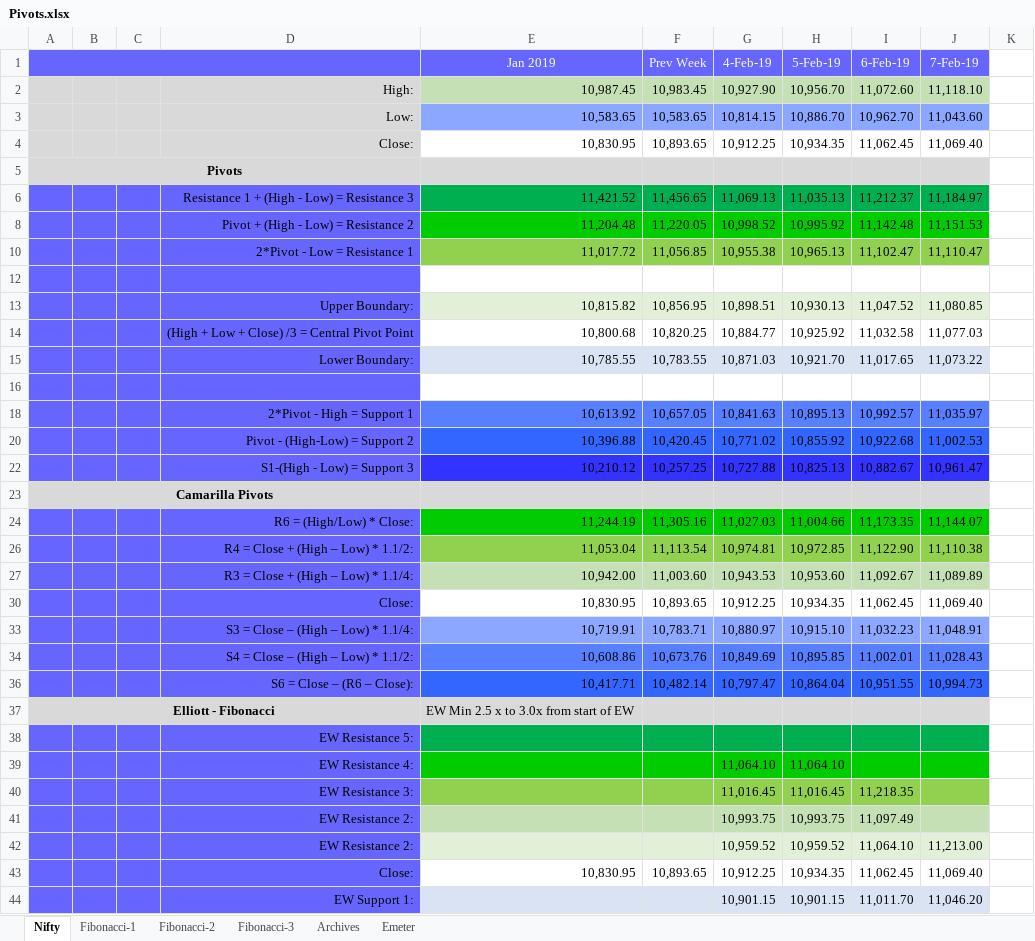
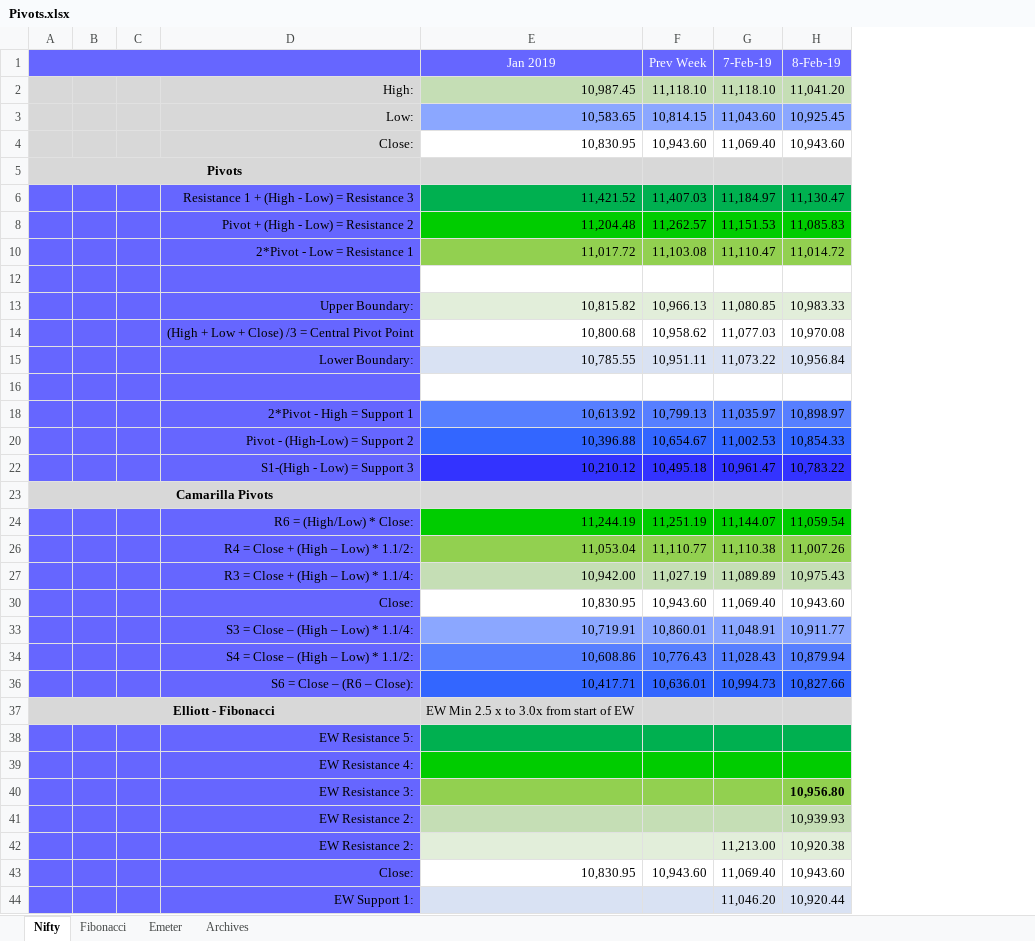
Before and after one commit to anbumaran/stocks, an Excel workbook: Pivots.xlsx, sheet Nifty, drawn as a sheet; only a part is shown; values as stored, in another font and other column widths than the file's, no borders; removed rows and columns are numbered as before the commit, all else as after; the diff covers the shown part only; the diff names each change by its address in the sheet, - before the commit and + after, or states it on an @@ line.

```diff
--- a/Pivots.xlsx (sheet Nifty)
+++ b/Pivots.xlsx (sheet Nifty)
-sheet tab: Fibonacci-1
-sheet tab: Fibonacci-2
-sheet tab: Fibonacci-3
+sheet tab: Fibonacci
@@ sheet tab order changed: Nifty | Fibonacci | Emeter | Archives @@
-column G (4-Feb-19), rows 2-44: 10,927.90 | 10,814.15 | 10,912.25 |  | 11,069.13 | 10,998.52 | 10,955.38 |  | 10,898.51 | 10,884.77 | 10,871.03 |  | 10,841.63 | 10,771.02 | 10,727.88 |  | 11,027.03 | 10,974.81 | 10,943.53 | 10,912.25 | 10,880.97 | 10,849.69 | 10,797.47 |  |  | 11,064.10 | 11,016.45 | 10,993.75 | 10,959.52 | 10,912.25 | 10,901.15
-column H (5-Feb-19), rows 2-44: 10,956.70 | 10,886.70 | 10,934.35 |  | 11,035.13 | 10,995.92 | 10,965.13 |  | 10,930.13 | 10,925.92 | 10,921.70 |  | 10,895.13 | 10,855.92 | 10,825.13 |  | 11,004.66 | 10,972.85 | 10,953.60 | 10,934.35 | 10,915.10 | 10,895.85 | 10,864.04 |  |  | 11,064.10 | 11,016.45 | 10,993.75 | 10,959.52 | 10,934.35 | 10,901.15
-column I (6-Feb-19), rows 2-44: 11,072.60 | 10,962.70 | 11,062.45 |  | 11,212.37 | 11,142.48 | 11,102.47 |  | 11,047.52 | 11,032.58 | 11,017.65 |  | 10,992.57 | 10,922.68 | 10,882.67 |  | 11,173.35 | 11,122.90 | 11,092.67 | 11,062.45 | 11,032.23 | 11,002.01 | 10,951.55 |  |  |  | 11,218.35 | 11,097.49 | 11,064.10 | 11,062.45 | 11,011.70
-column K, empty
+column H (8-Feb-19), rows 2-44: 11,041.20 | 10,925.45 | 10,943.60 |  | 11,130.47 | 11,085.83 | 11,014.72 |  | 10,983.33 | 10,970.08 | 10,956.84 |  | 10,898.97 | 10,854.33 | 10,783.22 |  | 11,059.54 | 11,007.26 | 10,975.43 | 10,943.60 | 10,911.77 | 10,879.94 | 10,827.66 |  |  |  | 10,956.80 | 10,939.93 | 10,920.38 | 10,943.60 | 10,920.44
-F2 (Prev Week): 10,983.45
+F2 (Prev Week): 11,118.10
-F3 (Prev Week): 10,583.65
+F3 (Prev Week): 10,814.15
-F4 (Prev Week): 10,893.65
+F4 (Prev Week): 10,943.60
-F6 (Prev Week): 11,456.65
+F6 (Prev Week): 11,407.03
-F8 (Prev Week): 11,220.05
+F8 (Prev Week): 11,262.57
-F10 (Prev Week): 11,056.85
+F10 (Prev Week): 11,103.08
-F13 (Prev Week): 10,856.95
+F13 (Prev Week): 10,966.13
-F14 (Prev Week): 10,820.25
+F14 (Prev Week): 10,958.62
-F15 (Prev Week): 10,783.55
+F15 (Prev Week): 10,951.11
-F18 (Prev Week): 10,657.05
+F18 (Prev Week): 10,799.13
-F20 (Prev Week): 10,420.45
+F20 (Prev Week): 10,654.67
-F22 (Prev Week): 10,257.25
+F22 (Prev Week): 10,495.18
-F24 (Prev Week): 11,305.16
+F24 (Prev Week): 11,251.19
-F26 (Prev Week): 11,113.54
+F26 (Prev Week): 11,110.77
-F27 (Prev Week): 11,003.60
+F27 (Prev Week): 11,027.19
-F30 (Prev Week): 10,893.65
+F30 (Prev Week): 10,943.60
-F33 (Prev Week): 10,783.71
+F33 (Prev Week): 10,860.01
-F34 (Prev Week): 10,673.76
+F34 (Prev Week): 10,776.43
-F36 (Prev Week): 10,482.14
+F36 (Prev Week): 10,636.01
-F43 (Prev Week): 10,893.65
+F43 (Prev Week): 10,943.60
```
Also changed, not shown: 8 edited cells elsewhere in this sheet, sheet Archives, formulas that keep their value, hidden cells, charts or pictures.
